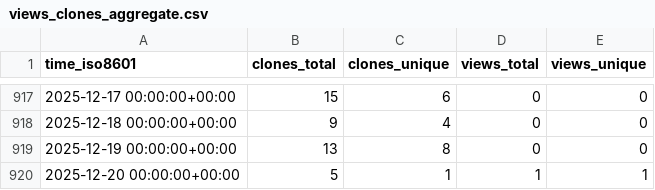
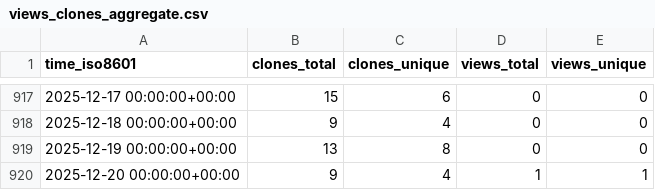
Before and after one commit to abhinav12k/Typster, a CSV file: abhinav12k/Typster/ghrs-data/views_clones_aggregate.csv, drawn as a sheet; only a part is shown, gaps mark what is left out.

```diff
--- a/abhinav12k/Typster/ghrs-data/views_clones_aggregate.csv
+++ b/abhinav12k/Typster/ghrs-data/views_clones_aggregate.csv
@@ -919,2 +919,2 @@ time_iso8601,clones_total,clones_unique,views_total,views_unique
 2025-12-19 00:00:00+00:00,13,8,0,0
-2025-12-20 00:00:00+00:00,5,1,1,1
+2025-12-20 00:00:00+00:00,9,4,1,1
```
Also changed, not shown: 1 other file.
